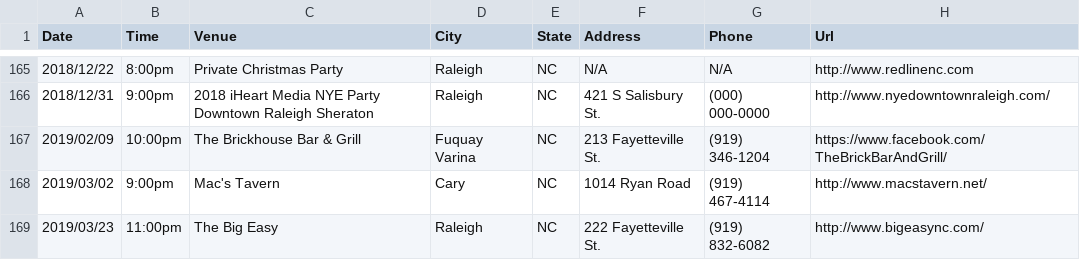
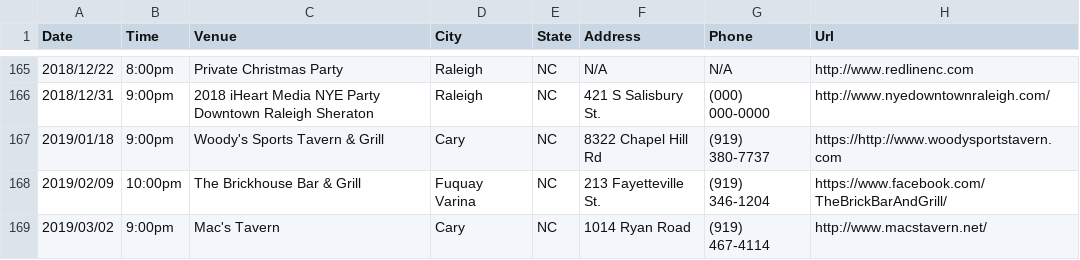
Before and after one commit to redlinenc/redlinenc, a CSV file: _data/shows.csv, drawn as a sheet; only a part is shown, gaps mark what is left out; the shorter side is filled out with more unchanged rows; the diff names each change by its address in the sheet, - before the commit and + after, or states it on an @@ line.

Commit message:
Update shows.csv

```diff
--- a/_data/shows.csv
+++ b/_data/shows.csv
+row 167: 2019/01/18 | 9:00pm | Woody's Sports Tavern & Grill | Cary | NC | 8322 Chapel Hill Rd | (919) 380-7737 | https://http://www.woodysportstavern.com
```
